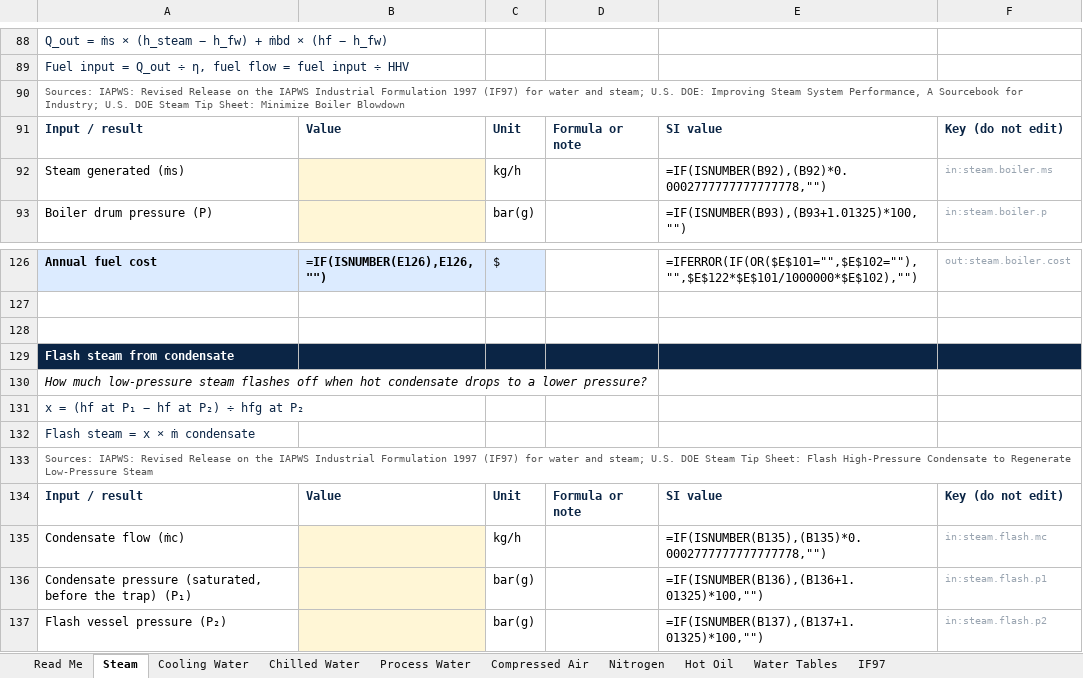
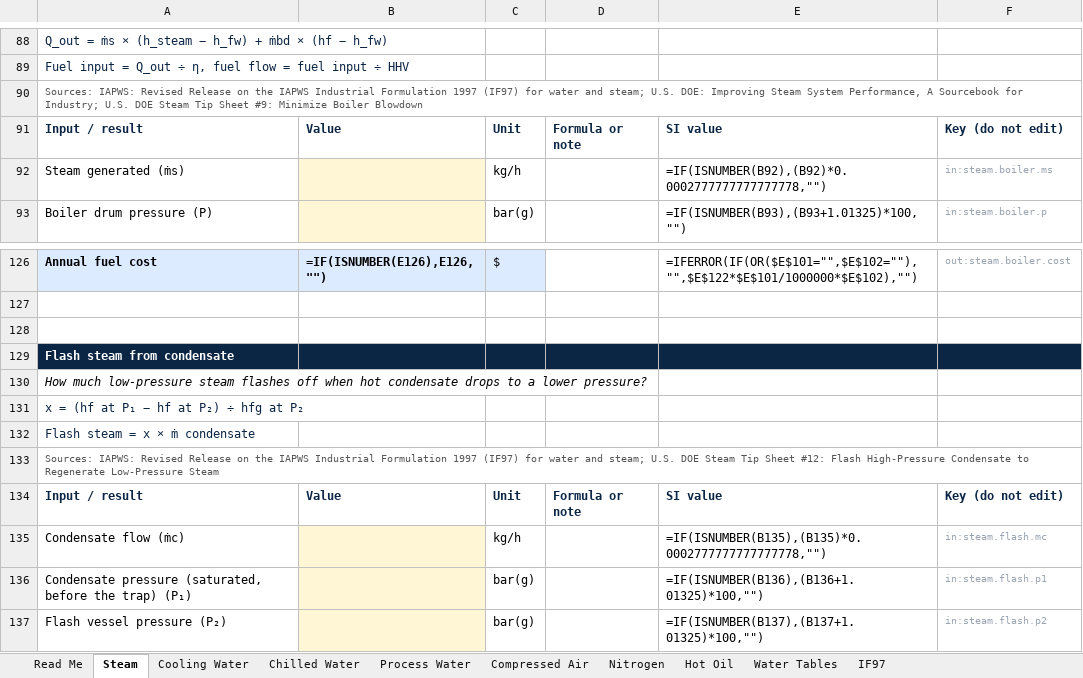
Before and after one commit to mirsaifali75/airpermithub, an Excel workbook: public/workbooks/airpermithub-plant-utilities.xlsx, sheet Steam, drawn as a sheet; only a part is shown, gaps mark what is left out; values as stored, in another font and other column widths than the file's, no borders; formulas without a stored value are shown as written; the diff names each change by its address in the sheet, - before the commit and + after, or states it on an @@ line.

```diff
--- a/public/workbooks/airpermithub-plant-utilities.xlsx (sheet Steam)
+++ b/public/workbooks/airpermithub-plant-utilities.xlsx (sheet Steam)
-A90: …Steam Tip Sheet: Minimize Boiler…
+A90: …Steam Tip Sheet #9: Minimize Boiler…
-A133: …Steam Tip Sheet: Flash High-Pressure…
+A133: …Steam Tip Sheet #12: Flash High-Pressure…
```
Also changed, not shown: sheet Nitrogen, sheet Compressed Air, sheet Chilled Water, 2 other files.
